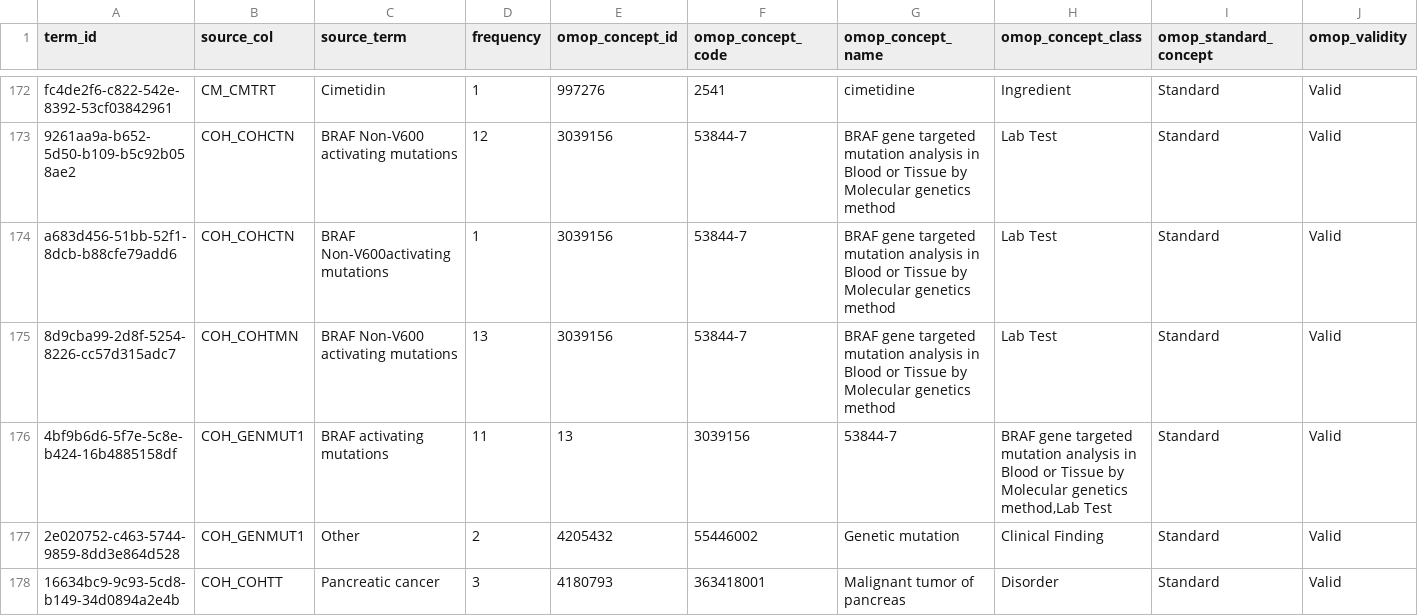
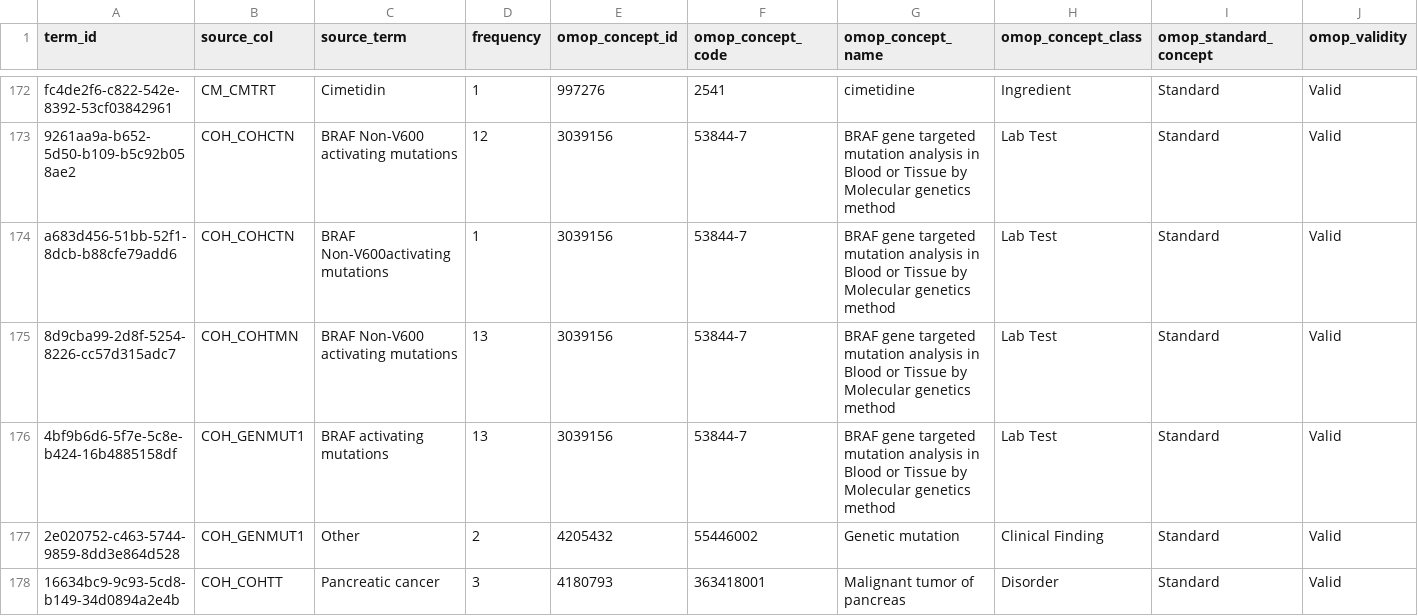
Before and after one commit to pcm-primerose/omop_etl, a CSV file: src/omop_etl/resources/semantic_mapped/braf_non-v600_mapped.csv, drawn as a sheet; only a part is shown, gaps mark what is left out; the diff names each change by its address in the sheet, - before the commit and + after, or states it on an @@ line.

Commit message:
feat: fk linkage from condition occurrance, mapping update, fk linkage tests

```diff
--- a/src/omop_etl/resources/semantic_mapped/braf_non-v600_mapped.csv
+++ b/src/omop_etl/resources/semantic_mapped/braf_non-v600_mapped.csv
-D176 (frequency): 11
+D176 (frequency): 13
-E176 (omop_concept_id): 13
+E176 (omop_concept_id): 3039156
-F176 (omop_concept_code): 3039156
+F176 (omop_concept_code): 53844-7
-G176 (omop_concept_name): 53844-7
+G176 (omop_concept_name): BRAF gene targeted mutation analysis in Blood or Tissue by Molecular genetics method
-H176 (omop_concept_class): BRAF gene targeted mutation analysis in Blood or Tissue by Molecular genetics method,Lab Test
+H176 (omop_concept_class): Lab Test
```
Also changed, not shown: 4 other files.
